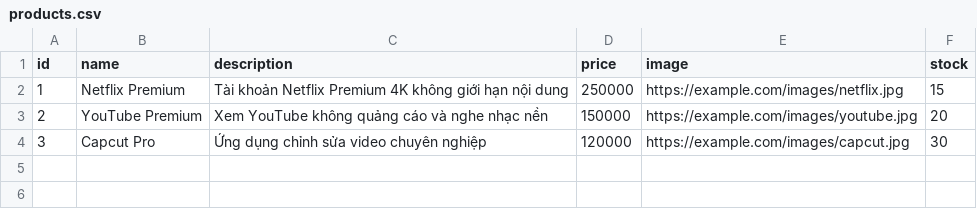
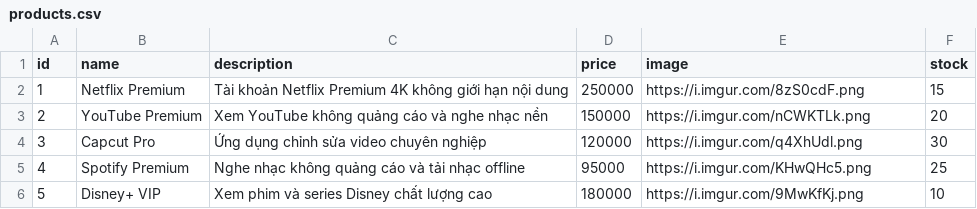
Before and after one commit to hai123321/e-com, a CSV file: products.csv, drawn as a sheet.

```diff
--- a/products.csv
+++ b/products.csv
@@ -1,4 +1,6 @@
 id,name,description,price,image,stock
-1,Netflix Premium,Tài khoản Netflix Premium 4K không giới hạn nội dung,250000,https://example.com/images/netflix.jpg,15
-2,YouTube Premium,Xem YouTube không quảng cáo và nghe nhạc nền,150000,https://example.com/images/youtube.jpg,20
-3,Capcut Pro,Ứng dụng chỉnh sửa video chuyên nghiệp,120000,https://example.com/images/capcut.jpg,30
+1,Netflix Premium,Tài khoản Netflix Premium 4K không giới hạn nội dung,250000,https://i.imgur.com/8zS0cdF.png,15
+2,YouTube Premium,Xem YouTube không quảng cáo và nghe nhạc nền,150000,https://i.imgur.com/nCWKTLk.png,20
+3,Capcut Pro,Ứng dụng chỉnh sửa video chuyên nghiệp,120000,https://i.imgur.com/q4XhUdl.png,30
+4,Spotify Premium,Nghe nhạc không quảng cáo và tải nhạc offline,95000,https://i.imgur.com/KHwQHc5.png,25
+5,Disney+ VIP,Xem phim và series Disney chất lượng cao,180000,https://i.imgur.com/9MwKfKj.png,10
```
Also changed, not shown: 1 other file.
